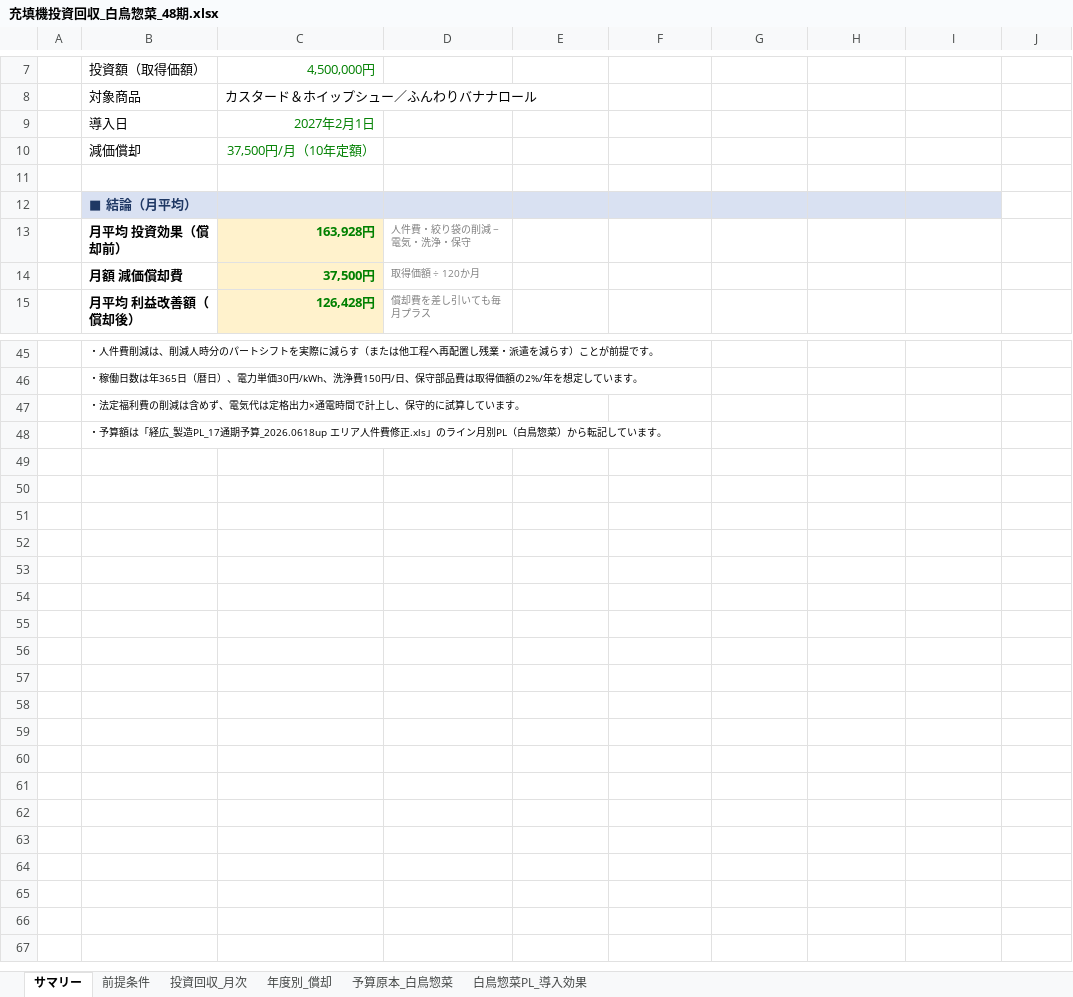
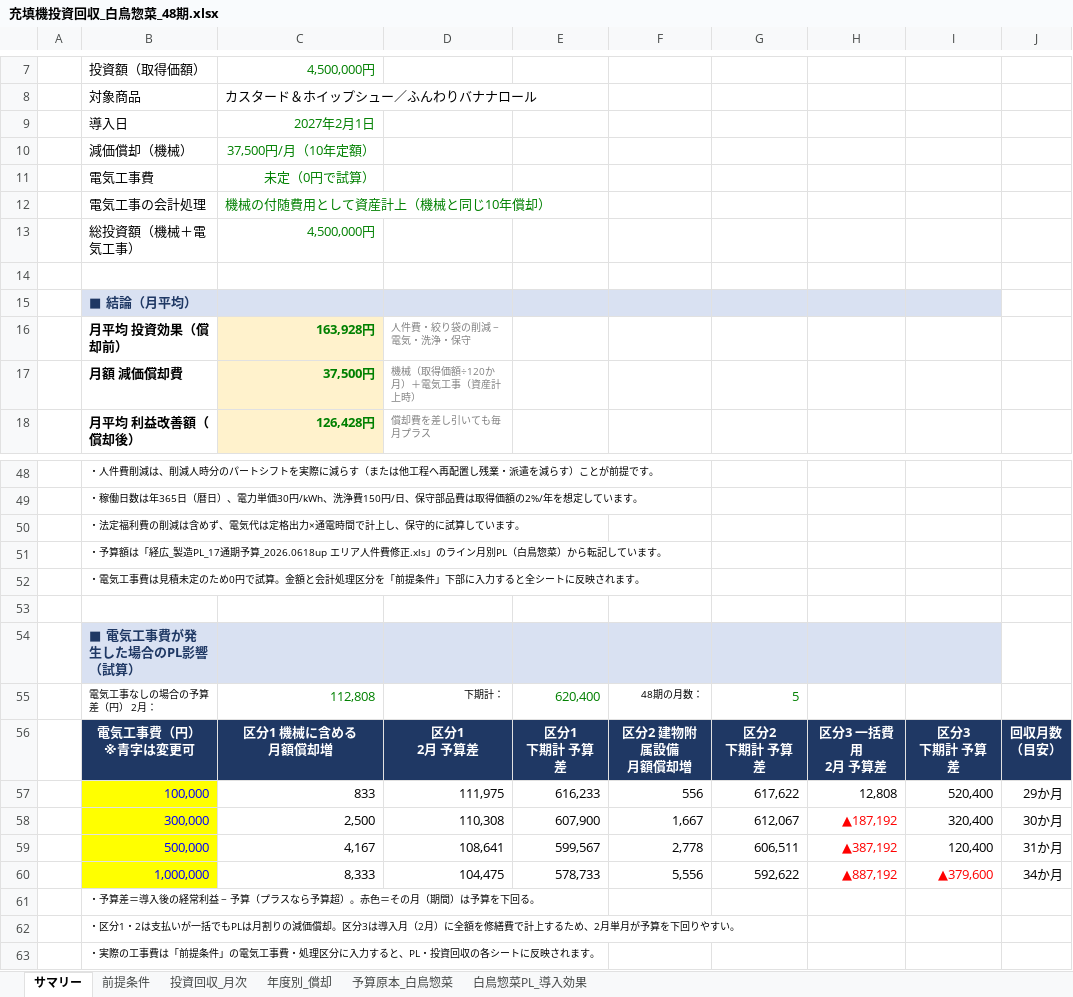
Before and after one commit to tanakashuhei-dotcom/shuhei0208, an Excel workbook: 充填機投資回収_白鳥惣菜_48期.xlsx, sheet サマリー, drawn as a sheet; only a part is shown, gaps mark what is left out; values as stored, in another font and other column widths than the file's, no borders; charts and pictures and conditional formats not drawn; addresses are those after the commit; ↵ is a line break in a cell; the diff names each change by its address in the sheet, - before the commit and + after, or states it on an @@ line.

```diff
--- a/充填機投資回収_白鳥惣菜_48期.xlsx (sheet サマリー)
+++ b/充填機投資回収_白鳥惣菜_48期.xlsx (sheet サマリー)
-B10: 減価償却
+B10: 減価償却（機械）
+row 11:  | 電気工事費 | 未定（0円で試算）
+row 12:  | 電気工事の会計処理 | 機械の付随費用として資産計上（機械と同じ10年償却）
+row 13:  | 総投資額（機械＋電気工事） | 4,500,000円
-D17: 取得価額 ÷ 120か月
+D17: 機械（取得価額÷120か月）＋電気工事（資産計上時）
+row 52:  | ・電気工事費は見積未定のため0円で試算。金額と会計処理区分を「前提条件」下部に入力すると全シートに反映されます。
+row 53: (empty)
+row 54:  | ■ 電気工事費が発生した場合のPL影響（試算）
+row 55:  | 電気工事なしの場合の予算差（円） 2月： | 112,808 | 下期計： | 620,400 | 48期の月数： | 5
+row 56:  | 電気工事費（円） ↵ ※青字は変更可 | 区分1 機械に含める ↵ 月額償却増 | 区分1 ↵ 2月 予算差 | 区分1 ↵ 下期計 予算差 | 区分2 建物附属設備 ↵ 月額償却増 | 区分2 ↵ 下期計 予算差 | 区分3 一括費用 ↵ 2月 予算差 | 区分3 ↵ 下期計 予算差 | 回収月数 ↵ （目安）
+row 57:  | 100,000 | 833 | 111,975 | 616,233 | 556 | 617,622 | 12,808 | 520,400 | 29か月
+row 58:  | 300,000 | 2,500 | 110,308 | 607,900 | 1,667 | 612,067 | ▲187,192 | 320,400 | 30か月
+row 59:  | 500,000 | 4,167 | 108,641 | 599,567 | 2,778 | 606,511 | ▲387,192 | 120,400 | 31か月
+row 60:  | 1,000,000 | 8,333 | 104,475 | 578,733 | 5,556 | 592,622 | ▲887,192 | ▲379,600 | 34か月
+row 61:  | ・予算差＝導入後の経常利益 − 予算（プラスなら予算超）。赤色＝その月（期間）は予算を下回る。
+row 62:  | ・区分1・2は支払いが一括でもPLは月割りの減価償却。区分3は導入月（2月）に全額を修繕費で計上するため、2月単月が予算を下回りやすい。
+row 63:  | ・実際の工事費は「前提条件」の電気工事費・処理区分に入力すると、PL・投資回収の各シートに反映されます。
```
Also changed, not shown: sheet 前提条件, sheet 白鳥惣菜PL_導入効果, sheet 年度別_償却, sheet 投資回収_月次, formulas that keep their value, charts or pictures.
